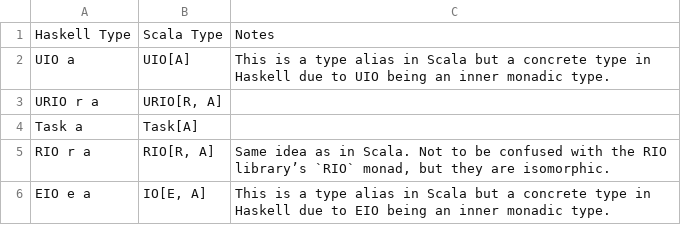
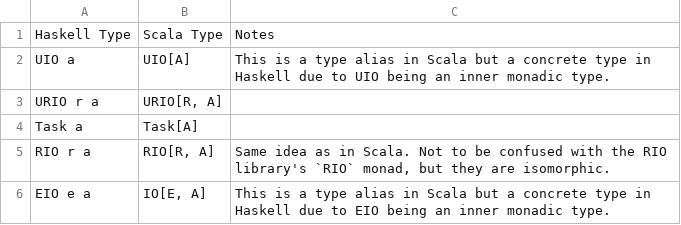
Before and after one commit to bbarker/haskell-zio, a CSV file: docs/type_aliases.csv, drawn as a sheet; the diff names each change by its address in the sheet, - before the commit and + after, or states it on an @@ line.

Commit message:
added some more type aliases, lift and unlift functions

```diff
--- a/docs/type_aliases.csv
+++ b/docs/type_aliases.csv
-C5: …the RIO library’s `RIO` monad,…
+C5: …the RIO library's `RIO` monad,…
```
Also changed, not shown: 2 other files.
